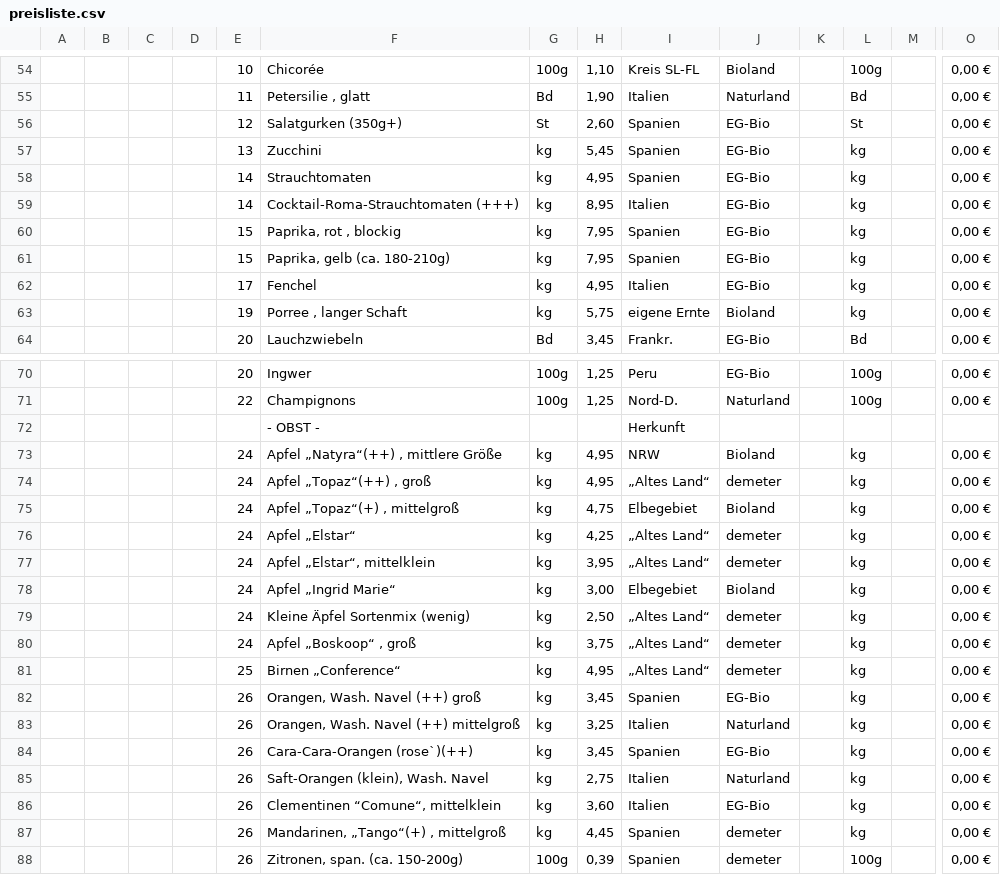
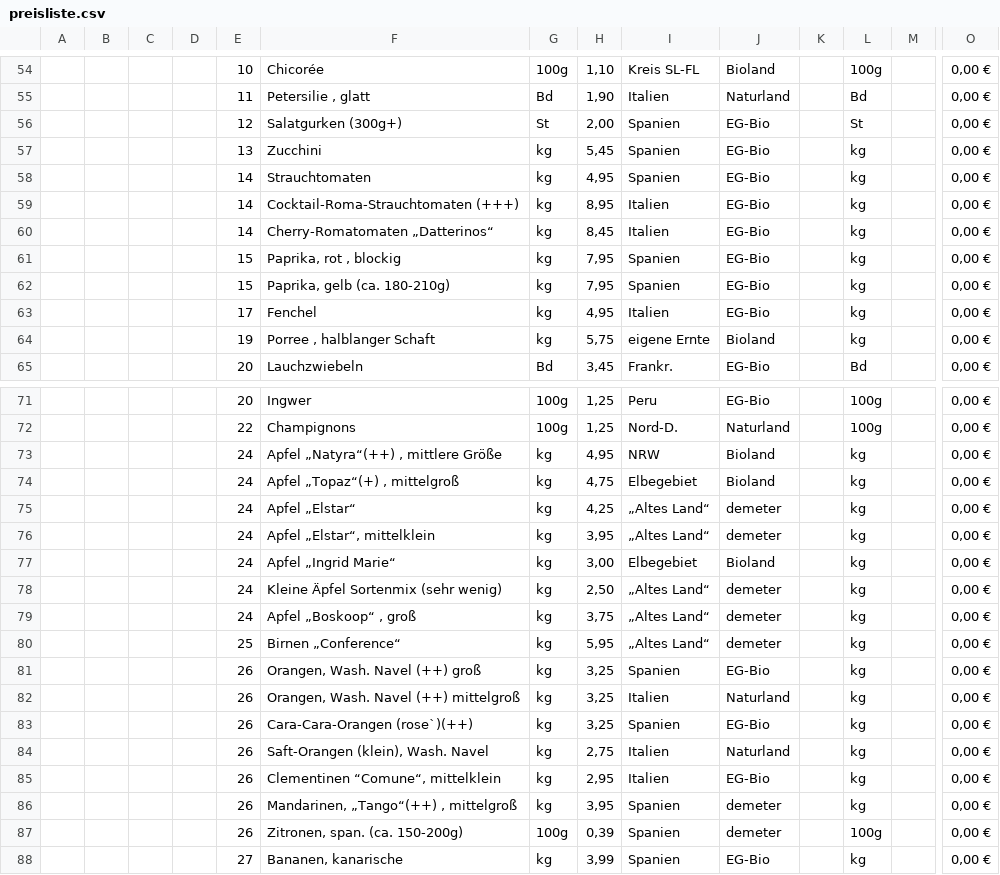
Before and after one commit to Freudenhof/Bestellformular, a CSV file: preisliste.csv, drawn as a sheet; only a part is shown, gaps mark what is left out; the shorter side is filled out with more unchanged rows; removed rows and columns are numbered as before the commit, all else as after; rows hold the shown columns only; the diff covers the shown part only; the diff names each change by its address in the sheet, - before the commit and + after, or states it on an @@ line.

```diff
--- a/preisliste.csv
+++ b/preisliste.csv
-F56: Salatgurken (350g+)
+F56: Salatgurken (300g+)
-H56: 2,60
+H56: 2,00
+row 60:  |  |  |  | 14 | Cherry-Romatomaten „Datterinos“ | kg | 8,45 | Italien | EG-Bio |  | kg |  | 0,00 €
-F64: Porree , langer Schaft
+F64: Porree , halblanger Schaft
-row 72:  |  |  |  |  | - OBST - |  |  | Herkunft
-row 74:  |  |  |  | 24 | Apfel „Topaz“(++) , groß | kg | 4,95 | „Altes Land“ | demeter |  | kg |  | 0,00 €
-F78: Kleine Äpfel Sortenmix (wenig)
+F78: Kleine Äpfel Sortenmix (sehr wenig)
-H80: 4,95
+H80: 5,95
-H81: 3,45
+H81: 3,25
-H83: 3,45
+H83: 3,25
-H85: 3,60
+H85: 2,95
-F86: Mandarinen, „Tango“(+) , mittelgroß
+F86: Mandarinen, „Tango“(++) , mittelgroß
-H86: 4,45
+H86: 3,95
```
Also changed, not shown: 3 added rows, 2 removed rows and 11 edited cells elsewhere in this file.
